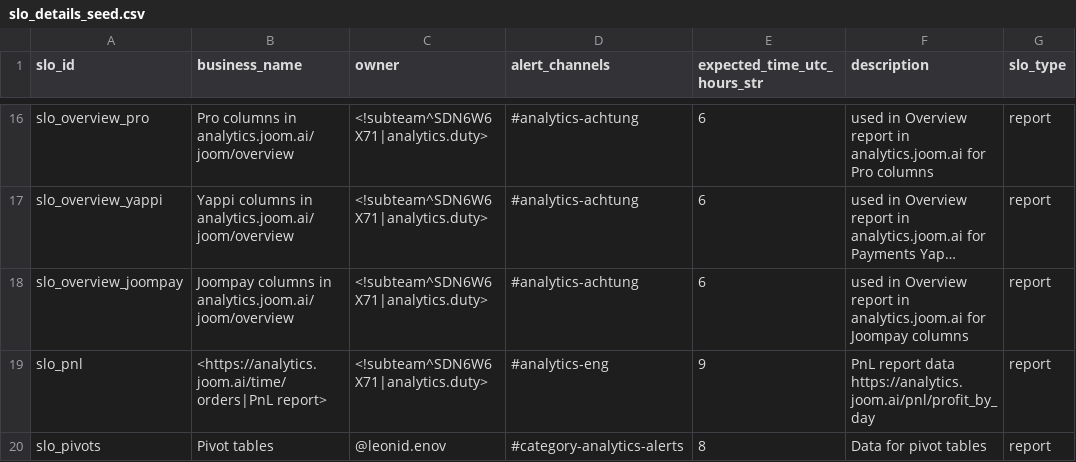
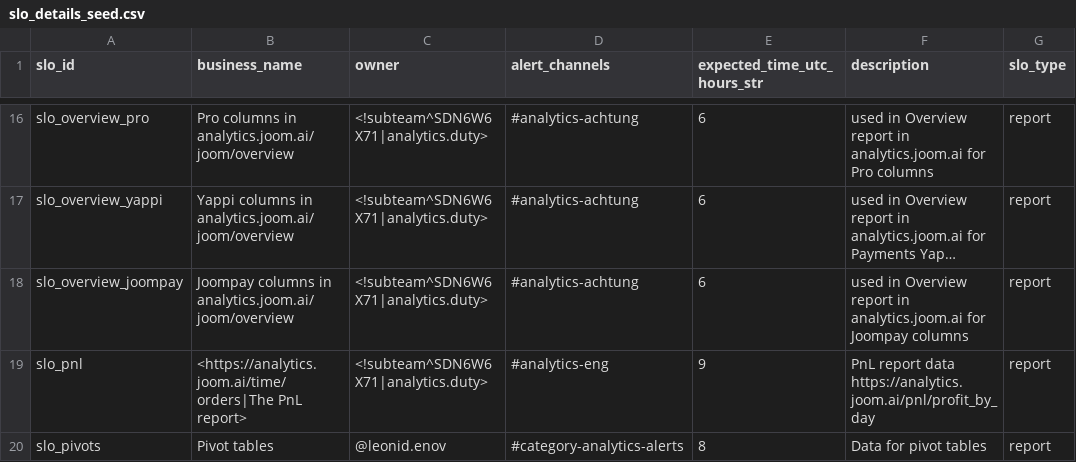
Before and after one commit to david-but-its-daweed/dbt-spark-models, a CSV file: analytics/dbt/seeds/slo_details_seed.csv, drawn as a sheet; only a part is shown, gaps mark what is left out; long unchanged cells end in …; the diff names each change by its address in the sheet, - before the commit and + after, or states it on an @@ line.

Commit message:
Rephrase slo alerts

```diff
--- a/analytics/dbt/seeds/slo_details_seed.csv
+++ b/analytics/dbt/seeds/slo_details_seed.csv
-B19 (business_name): <https://analytics.joom.ai/time/orders|PnL report>
+B19 (business_name): <https://analytics.joom.ai/time/orders|The PnL report>
```
